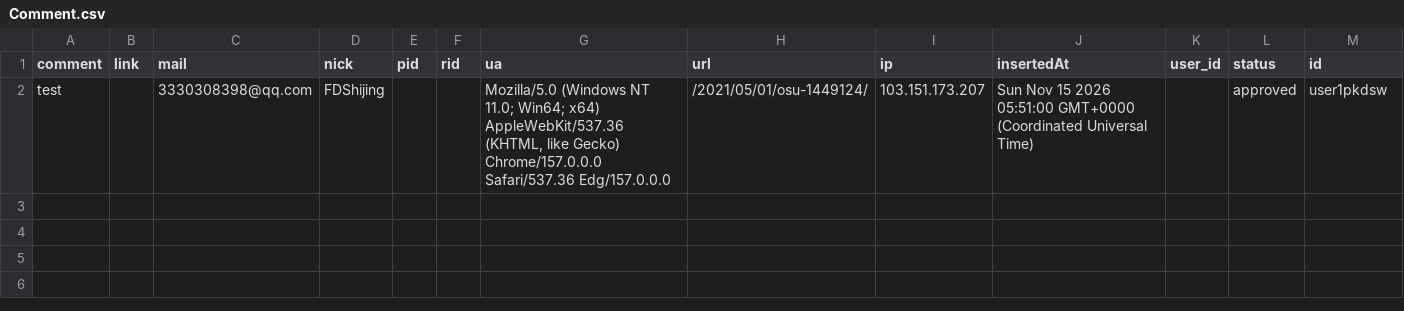
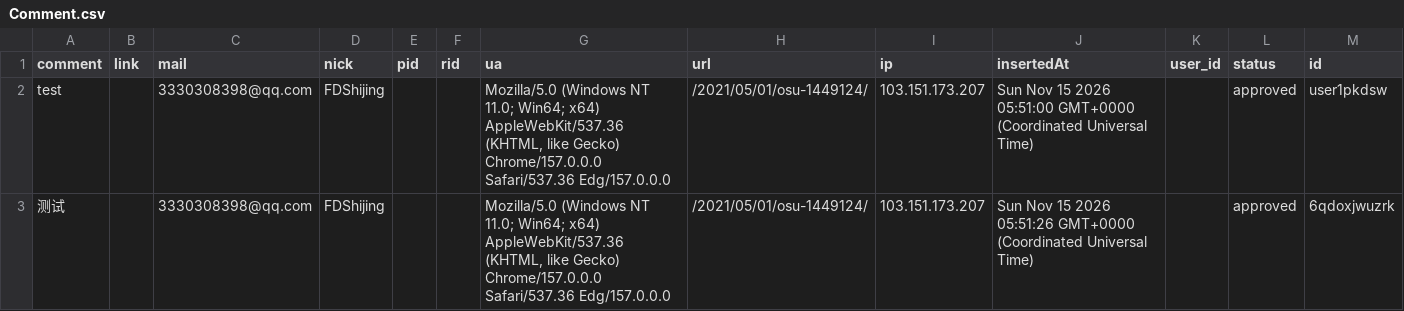
Before and after one commit to Baobao-owo/Baobao-owo.github.io, a CSV file: comments/Comment.csv, drawn as a sheet.

Commit message:
feat(waline): update comment data

```diff
--- a/comments/Comment.csv
+++ b/comments/Comment.csv
@@ -2 +2,2 @@ comment,link,mail,nick,pid,rid,ua,url,ip,insertedAt,user_id,status,id
 test,,3330308398@qq.com,FDShijing,,,"Mozilla/5.0 (Windows NT 11.0; Win64; x64) AppleWebKit/537.36 (KHTML, like Gecko) Chrome/157.0.0.0 Safari/537.36 Edg/157.0.0.0",/2021/05/01/osu-1449124/,103.151.173.207,Sun Nov 15 2026 05:51:00 GMT+0000 (Coordinated Universal Time),,approved,user1pkdsw
+测试,,3330308398@qq.com,FDShijing,,,"Mozilla/5.0 (Windows NT 11.0; Win64; x64) AppleWebKit/537.36 (KHTML, like Gecko) Chrome/157.0.0.0 Safari/537.36 Edg/157.0.0.0",/2021/05/01/osu-1449124/,103.151.173.207,Sun Nov 15 2026 05:51:26 GMT+0000 (Coordinated Universal Time),,approved,6qdoxjwuzrk
```
